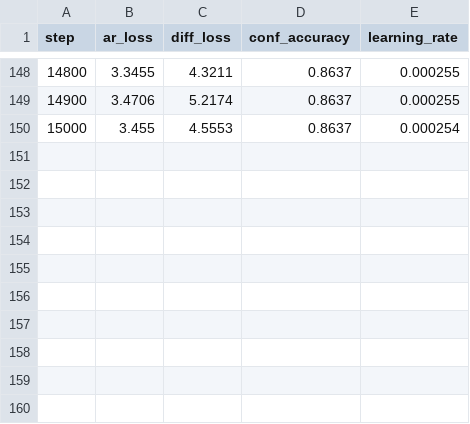
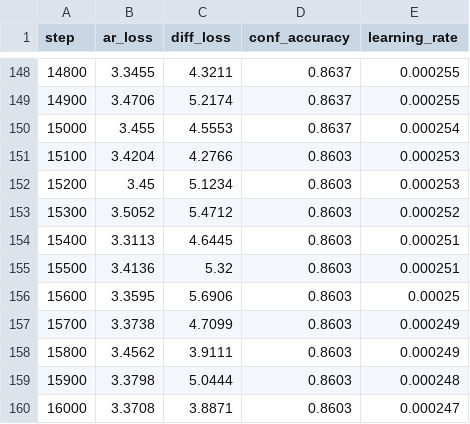
Before and after one commit to BITBANSHEE-C137/KahnemanHybridExperiment, a CSV file: experiments/training_steps.csv, drawn as a sheet; only a part is shown, gaps mark what is left out.

Commit message:
Update experiment CSVs (auto-export at step 9000)

```diff
--- a/experiments/training_steps.csv
+++ b/experiments/training_steps.csv
@@ -150 +150,11 @@ step,ar_loss,diff_loss,conf_accuracy,learning_rate
 15000,3.455,4.5553,0.8637,0.000254
+15100,3.4204,4.2766,0.8603,0.000253
+15200,3.45,5.1234,0.8603,0.000253
+15300,3.5052,5.4712,0.8603,0.000252
+15400,3.3113,4.6445,0.8603,0.000251
+15500,3.4136,5.32,0.8603,0.000251
+15600,3.3595,5.6906,0.8603,0.00025
+15700,3.3738,4.7099,0.8603,0.000249
+15800,3.4562,3.9111,0.8603,0.000249
+15900,3.3798,5.0444,0.8603,0.000248
+16000,3.3708,3.8871,0.8603,0.000247
```
Also changed, not shown: experiments/eval_metrics.csv.
